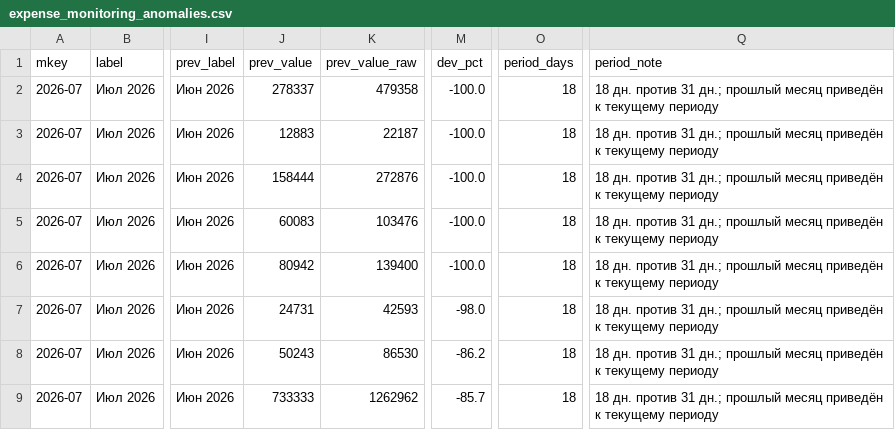
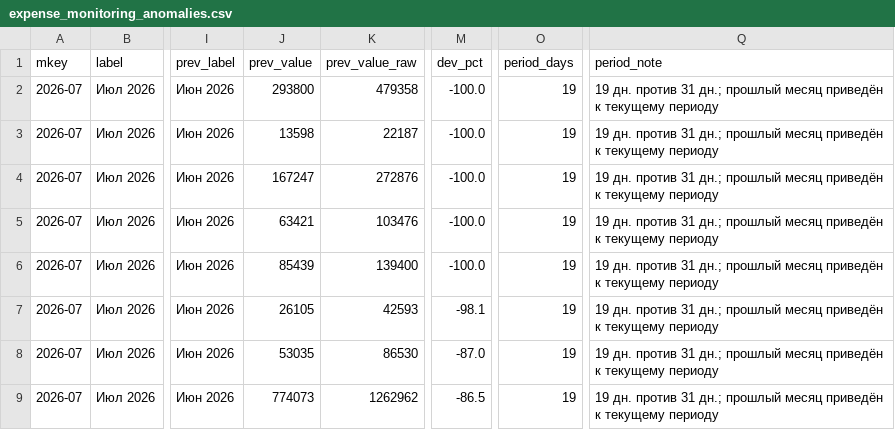
Before and after one commit to s4ir1111-cloud/coffee-dashboard, a CSV file: expense_monitoring_anomalies.csv, drawn as a sheet; only a part is shown, gaps mark what is left out; the diff covers the shown part only; the diff names each change by its address in the sheet, - before the commit and + after, or states it on an @@ line.

```diff
--- a/expense_monitoring_anomalies.csv
+++ b/expense_monitoring_anomalies.csv
-J2 (prev_value): 278337
+J2 (prev_value): 293800
-O2:O9 (period_days): 18
+O2:O9 (period_days): 19
-Q2:Q9 (period_note): 18 дн. против…
+Q2:Q9 (period_note): 19 дн. против…
-J3 (prev_value): 12883
+J3 (prev_value): 13598
-J4 (prev_value): 158444
+J4 (prev_value): 167247
-J5 (prev_value): 60083
+J5 (prev_value): 63421
-J6 (prev_value): 80942
+J6 (prev_value): 85439
-J7 (prev_value): 24731
+J7 (prev_value): 26105
-M7 (dev_pct): -98.0
+M7 (dev_pct): -98.1
-J8 (prev_value): 50243
+J8 (prev_value): 53035
-M8 (dev_pct): -86.2
+M8 (dev_pct): -87.0
-J9 (prev_value): 733333
+J9 (prev_value): 774073
-M9 (dev_pct): -85.7
+M9 (dev_pct): -86.5
```
Also changed, not shown: 1 added row, 1 removed row and 34 edited cells elsewhere in this file, expense_monitoring_summary.csv, 4 other files.
